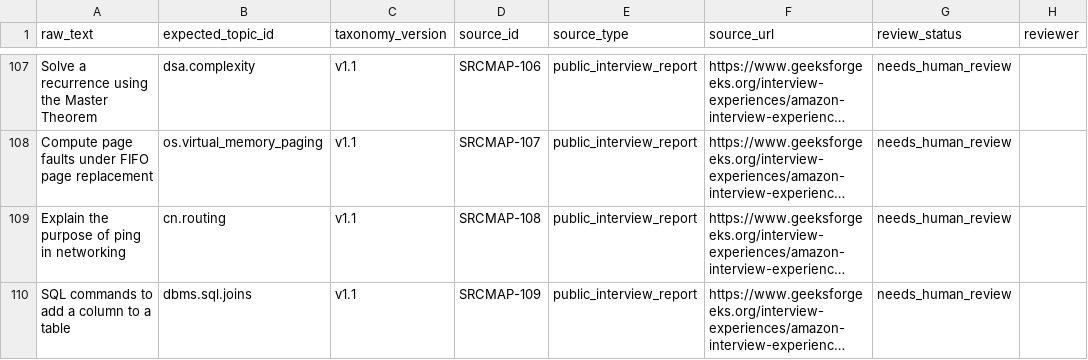
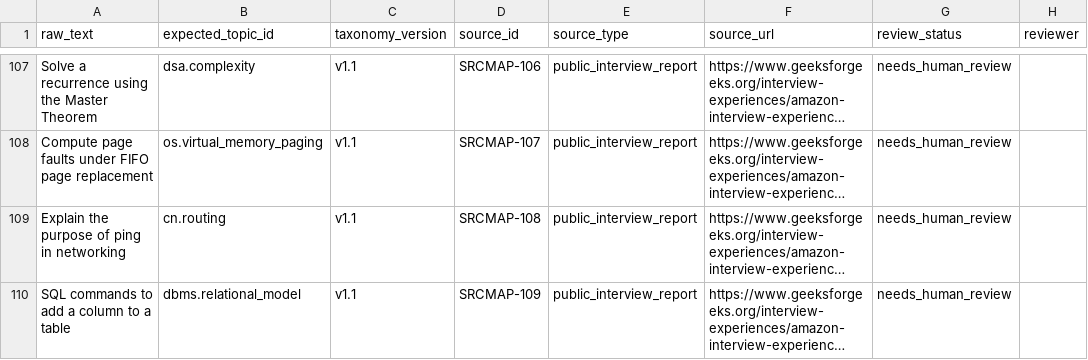
Before and after one commit to Vedant0407/prepline, a CSV file: evaluation/source_backed_mappings_for_review.csv, drawn as a sheet; only a part is shown, gaps mark what is left out; long unchanged cells end in …; the diff covers the shown part only; the diff names each change by its address in the sheet, - before the commit and + after, or states it on an @@ line.

```diff
--- a/evaluation/source_backed_mappings_for_review.csv
+++ b/evaluation/source_backed_mappings_for_review.csv
-B110 (expected_topic_id): dbms.sql.joins
+B110 (expected_topic_id): dbms.relational_model
```
Also changed, not shown: 1 removed row and 1 edited cell elsewhere in this file.
